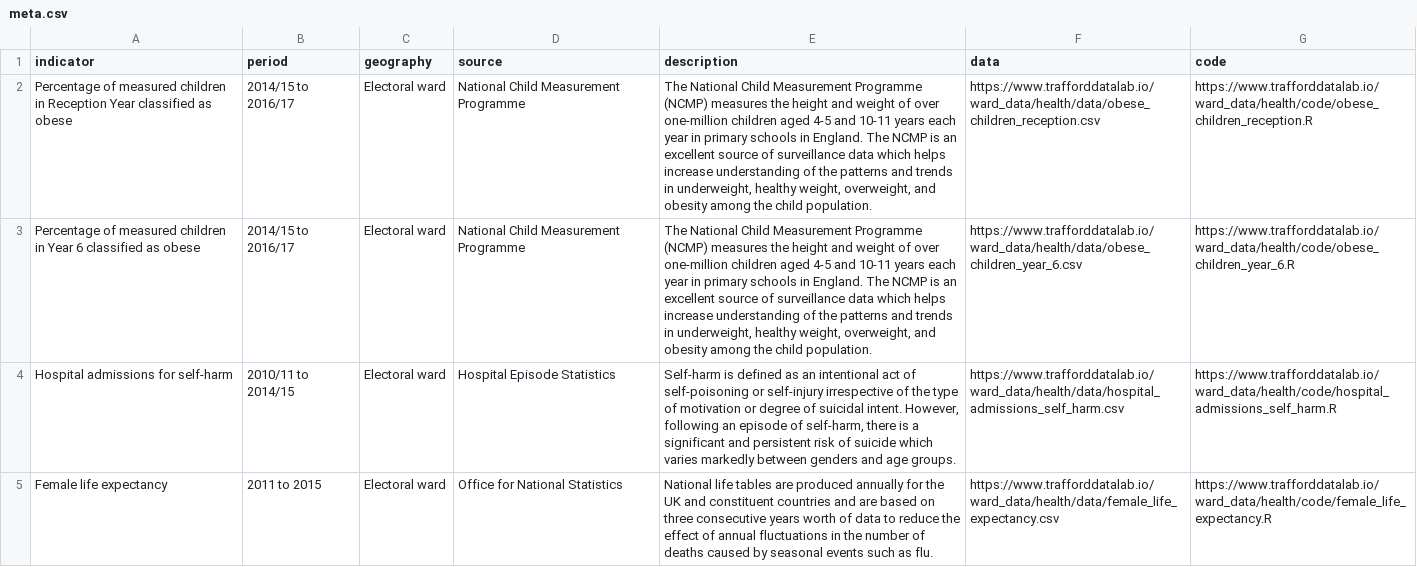
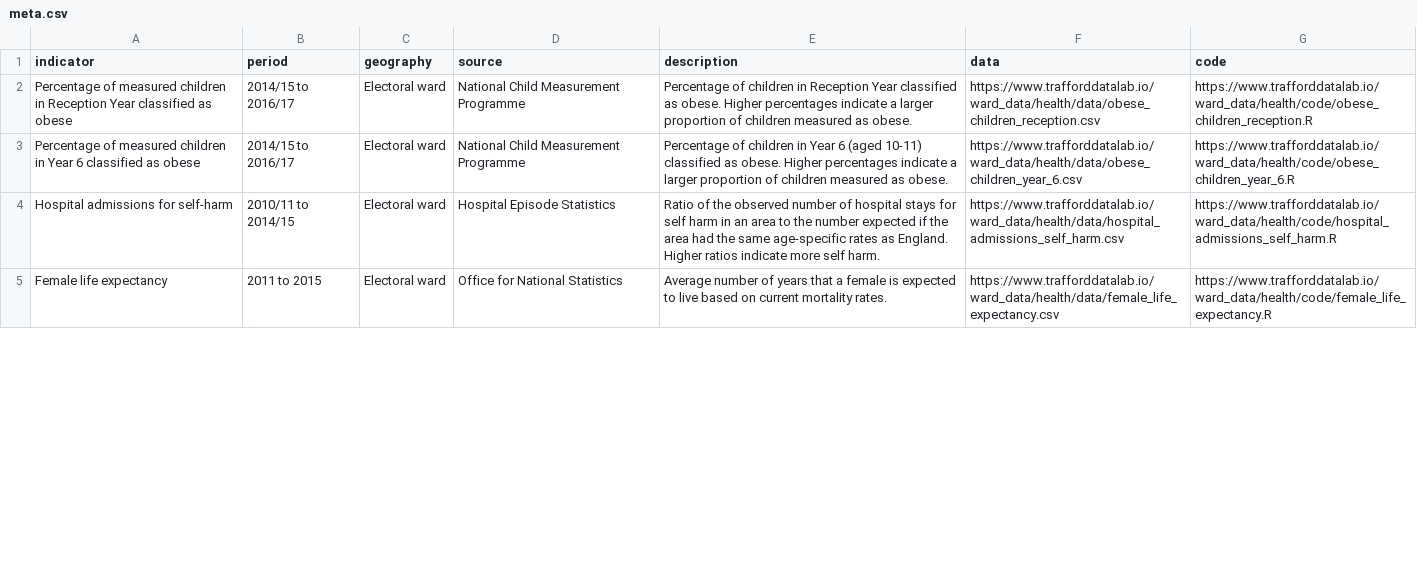
Before and after one commit to traffordDataLab/ward_data, a CSV file: health/meta.csv, drawn as a sheet; only a part is shown; the diff covers the shown part only; the diff names each change by its address in the sheet, - before the commit and + after, or states it on an @@ line.

Commit message:
Updated health metadata

```diff
--- a/health/meta.csv
+++ b/health/meta.csv
-E2 (description): The National Child Measurement Programme (NCMP) measures the height and weight of over one-million children aged 4-5 and 10-11 years each year in primary schools in England. The NCMP is an excellent source of surveillance data which helps increase understanding of the patterns and trends in underweight, healthy weight, overweight, and obesity among the child population.
+E2 (description): Percentage of children in Reception Year classified as obese. Higher percentages indicate a larger proportion of children measured as obese.
-E3 (description): The National Child Measurement Programme (NCMP) measures the height and weight of over one-million children aged 4-5 and 10-11 years each year in primary schools in England. The NCMP is an excellent source of surveillance data which helps increase understanding of the patterns and trends in underweight, healthy weight, overweight, and obesity among the child population.
+E3 (description): Percentage of children in Year 6 (aged 10-11) classified as obese. Higher percentages indicate a larger proportion of children measured as obese.
-E4 (description): Self-harm is defined as an intentional act of self-poisoning or self-injury irrespective of the type of motivation or degree of suicidal intent. However, following an episode of self-harm, there is a significant and persistent risk of suicide which varies markedly between genders and age groups.
+E4 (description): Ratio of the observed number of hospital stays for self harm in an area to the number expected if the area had the same age-specific rates as England. Higher ratios indicate more self harm.
-E5 (description): National life tables are produced annually for the UK and constituent countries and are based on three consecutive years worth of data to reduce the effect of annual fluctuations in the number of deaths caused by seasonal events such as flu.
+E5 (description): Average number of years that a female is expected to live based on current mortality rates.
```
Also changed, not shown: 12 edited cells elsewhere in this file, health/data/breast_cancer.csv, health/data/cancer_incidence.csv, 31 other files.
